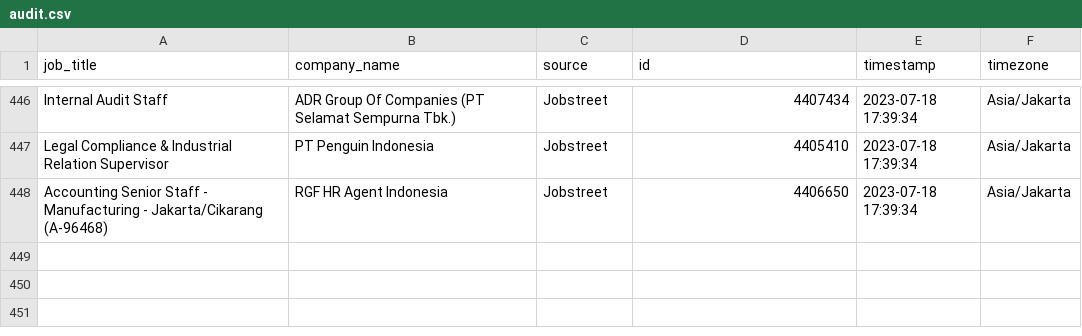
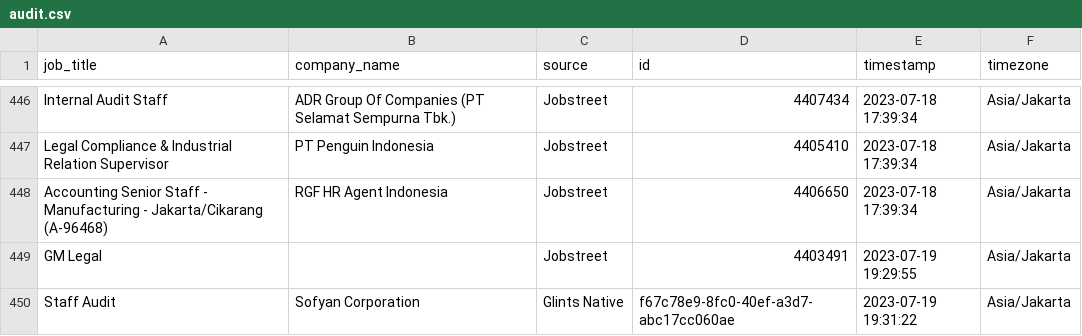
Before and after one commit to akherlan/jobvacancy, a CSV file: output/audit.csv, drawn as a sheet; only a part is shown, gaps mark what is left out.

```diff
--- a/output/audit.csv
+++ b/output/audit.csv
@@ -448 +448,3 @@
 "Accounting Senior Staff - Manufacturing - Jakarta/Cikarang (A-96468)","RGF HR Agent Indonesia","Jobstreet","4406650","2023-07-18 17:39:34","Asia/Jakarta"
+"GM Legal","","Jobstreet","4403491","2023-07-19 19:29:55","Asia/Jakarta"
+"Staff Audit","Sofyan Corporation","Glints Native","f67c78e9-8fc0-40ef-a3d7-abc17cc060ae","2023-07-19 19:31:22","Asia/Jakarta"
```
Also changed, not shown: output/posted.csv, output/scraped.csv.
